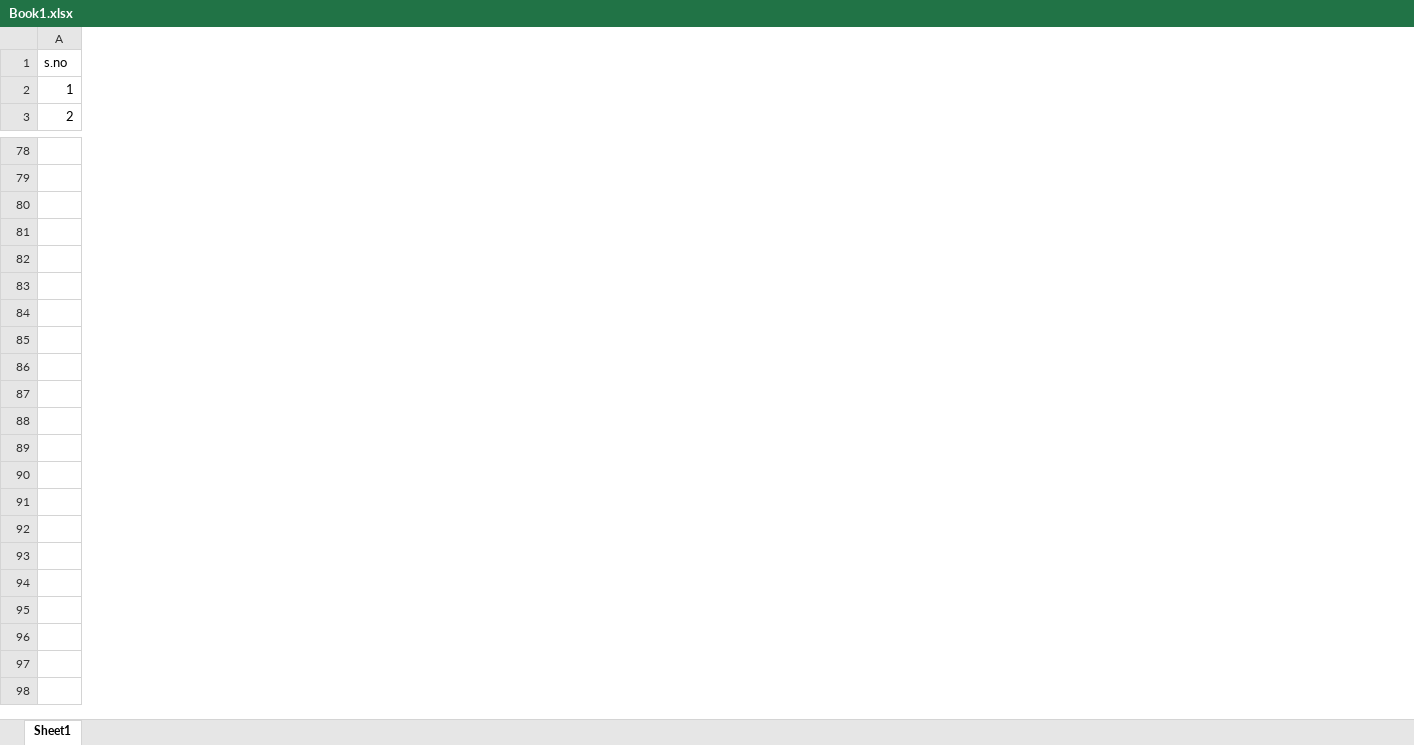
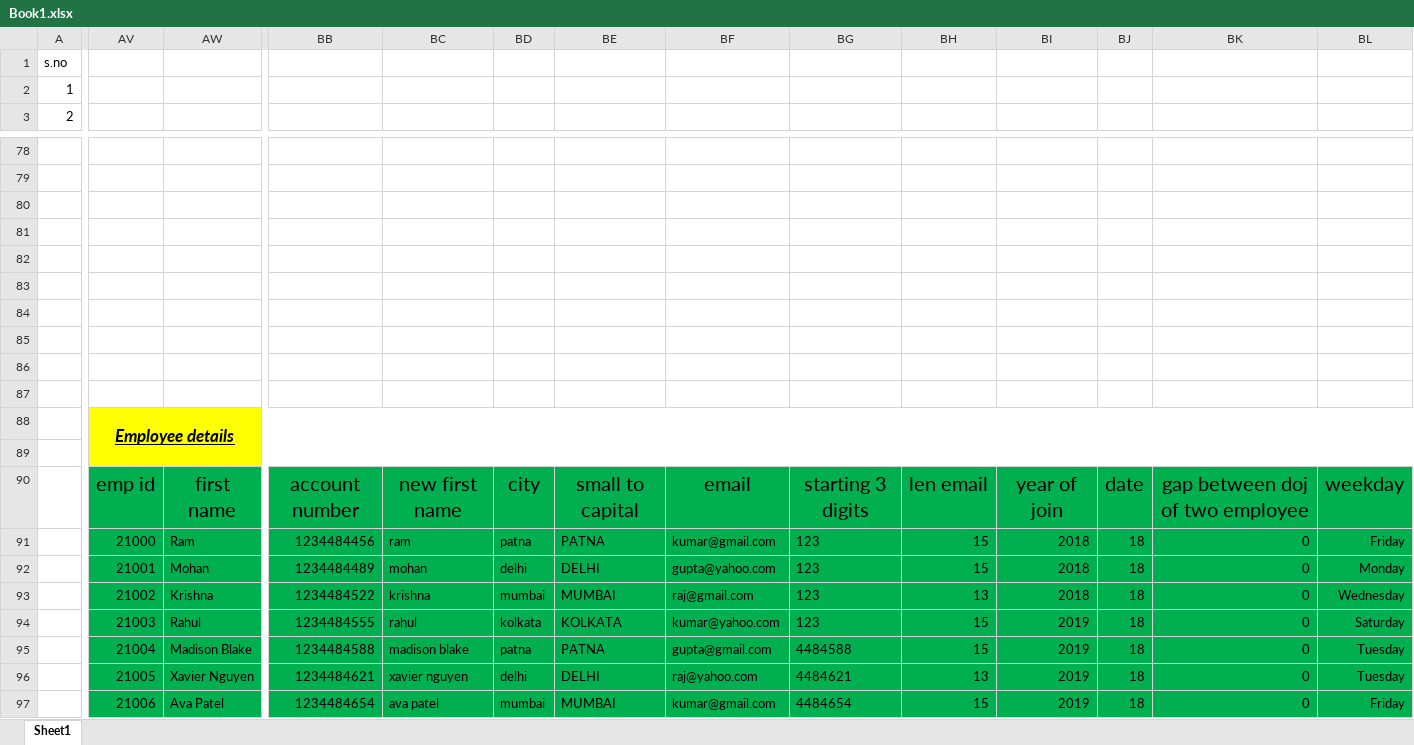
Before and after one commit to madhavkr1506/MS-Excel, an Excel workbook: ExcelSheet/Book1.xlsx, sheet Sheet1, drawn as a sheet; only a part is shown, gaps mark what is left out; values as stored, in another font and other column widths than the file's, no borders; table styles not drawn; rows hold the shown columns only; the diff covers the shown part only; the diff names each change by its address in the sheet, - before the commit and + after, or states it on an @@ line.

Commit message:
Add files via upload

```diff
--- a/ExcelSheet/Book1.xlsx (sheet Sheet1)
+++ b/ExcelSheet/Book1.xlsx (sheet Sheet1)
+column AV, empty
+column AW, empty
+column BB, empty
+column BC, empty
+column BD, empty
+column BE, empty
+column BF, empty
+column BG, empty
+column BH, empty
+column BI, empty
+column BJ, empty
+column BK, empty
+column BL, empty
+row 81: (empty)
+row 82: (empty)
+row 83: (empty)
+row 84: (empty)
+row 85: (empty)
+row 86: (empty)
+row 87: (empty)
+row 88:  | Employee details
+row 89: (empty)
+row 90:  | emp id | first name | account number | new first name | city | small to capital | email | starting 3 digits | len email | year of join | date | gap between doj of two employee | weekday
+row 91:  | 21000 | Ram | 1234484456 | ram | patna | PATNA | kumar@gmail.com | 123 | 15 | 2018 | 18 | 0 | Friday
+row 92:  | 21001 | Mohan | 1234484489 | mohan | delhi | DELHI | gupta@yahoo.com | 123 | 15 | 2018 | 18 | 0 | Monday
+row 93:  | 21002 | Krishna | 1234484522 | krishna | mumbai | MUMBAI | raj@gmail.com | 123 | 13 | 2018 | 18 | 0 | Wednesday
+row 94:  | 21003 | Rahul | 1234484555 | rahul | kolkata | KOLKATA | kumar@yahoo.com | 123 | 15 | 2019 | 18 | 0 | Saturday
+row 95:  | 21004 | Madison Blake | 1234484588 | madison blake | patna | PATNA | gupta@gmail.com | 4484588 | 15 | 2019 | 18 | 0 | Tuesday
+row 96:  | 21005 | Xavier Nguyen | 1234484621 | xavier nguyen | delhi | DELHI | raj@yahoo.com | 4484621 | 13 | 2019 | 18 | 0 | Tuesday
+row 97:  | 21006 | Ava Patel | 1234484654 | ava patel | mumbai | MUMBAI | kumar@gmail.com | 4484654 | 15 | 2019 | 18 | 0 | Friday
```
Also changed, not shown: 254 added rows, 18 added columns, 2 removed columns and 1 edited cell elsewhere in this sheet.
